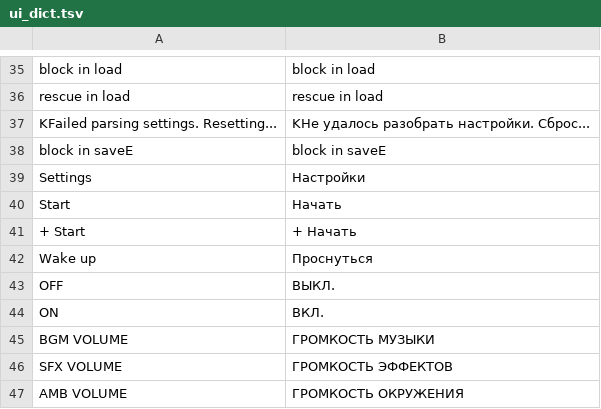
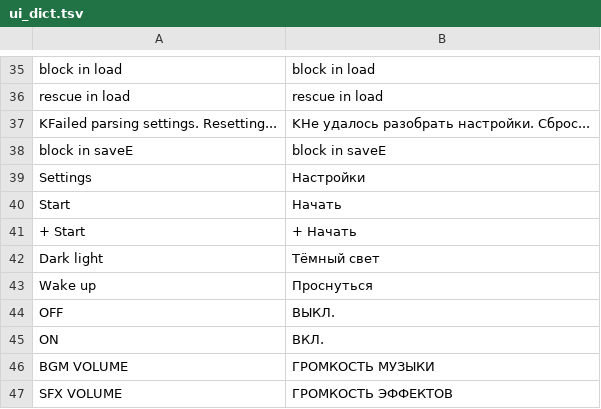
Before and after one commit to vexar-m/OneShot-Fading-Memory-RUS-, a TSV file: ui_dict.tsv, drawn as a sheet; only a part is shown, gaps mark what is left out; the shorter side is filled out with more unchanged rows; the diff names each change by its address in the sheet, - before the commit and + after, or states it on an @@ line.

Commit message:
Fix title menu translation timing

```diff
--- a/ui_dict.tsv
+++ b/ui_dict.tsv
+row 42: Dark light | Тёмный свет
```
Also changed, not shown: 2 other files.
